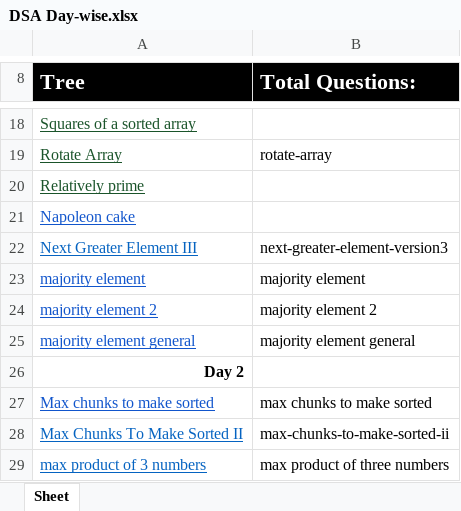
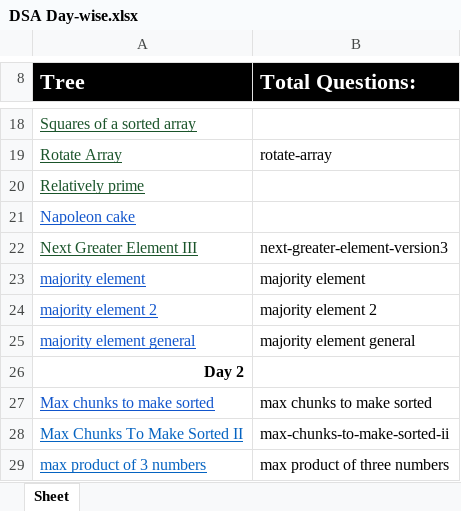
Before and after one commit to j04vinay/60-Days-450-DSA-Problems, an Excel workbook: DSA Day-wise.xlsx, sheet Sheet, drawn as a sheet; only a part is shown, gaps mark what is left out; values as stored, in another font and other column widths than the file's, no borders; the diff names each change by its address in the sheet, - before the commit and + after, or states it on an @@ line.

```diff
--- a/DSA Day-wise.xlsx (sheet Sheet)
+++ b/DSA Day-wise.xlsx (sheet Sheet)
-A22 text colour: #0563C1
+A22 text colour: #1A542A
```
Also changed, not shown: 3 other files.
